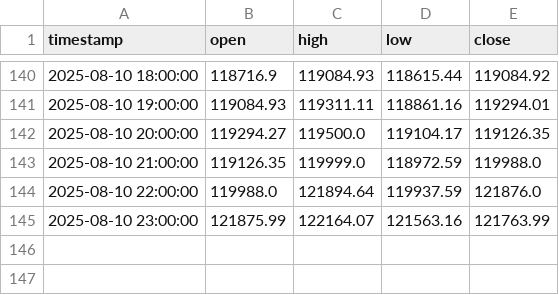
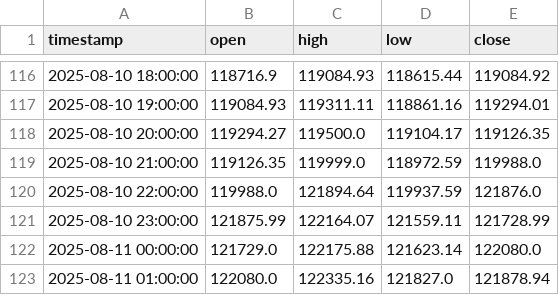
Before and after one commit to Day-trading-strategies/CryptoTool, a CSV file: data/1h_df.csv, drawn as a sheet; only a part is shown, gaps mark what is left out; the diff covers the shown part only.

```diff
--- a/data/1h_df.csv
+++ b/data/1h_df.csv
@@ -144,2 +120,4 @@ timestamp,open,high,low,close
 2025-08-10 22:00:00,119988.0,121894.64,119937.59,121876.0
-2025-08-10 23:00:00,121875.99,122164.07,121563.16,121763.99
+2025-08-10 23:00:00,121875.99,122164.07,121559.11,121728.99
+2025-08-11 00:00:00,121729.0,122175.88,121623.14,122080.0
+2025-08-11 01:00:00,122080.0,122335.16,121827.0,121878.94
```
Also changed, not shown: 24 removed rows elsewhere in this file, data/15m_df.csv, data/1d_df.csv, 12 other files.
